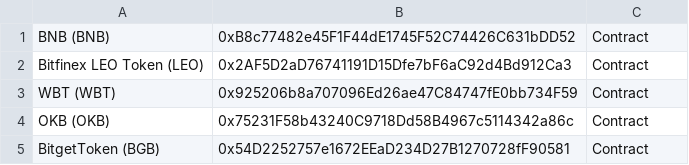
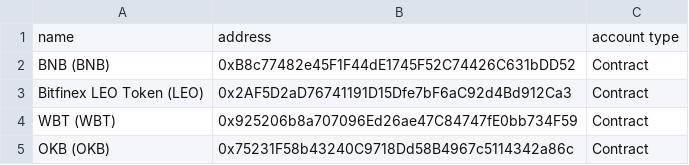
Before and after one commit to ccs-cs1l-f24/EthereumClustering, a CSV file: Data/centralized_exchanges_data.csv, drawn as a sheet; only a part is shown; the shorter side is filled out with more unchanged rows.

Commit message:
Update centralized_exchanges_data.csv

```diff
--- a/Data/centralized_exchanges_data.csv
+++ b/Data/centralized_exchanges_data.csv
@@ -1 +1,2 @@
+name, address, account type
 BNB (BNB),0xB8c77482e45F1F44dE1745F52C74426C631bDD52,Contract
```
